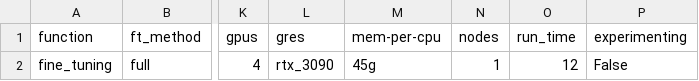
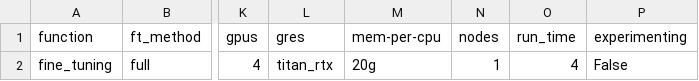
Before and after one commit to LSSI-ETH/plmfit, a CSV file: scripts/domain_adaptation/experiments_setup.csv, drawn as a sheet; only a part is shown, gaps mark what is left out; the diff names each change by its address in the sheet, - before the commit and + after, or states it on an @@ line.

```diff
--- a/scripts/domain_adaptation/experiments_setup.csv
+++ b/scripts/domain_adaptation/experiments_setup.csv
-L2 (gres): rtx_3090
+L2 (gres): titan_rtx
-M2 (mem-per-cpu): 45g
+M2 (mem-per-cpu): 20g
-O2 (run_time): 12
+O2 (run_time): 4
```
Also changed, not shown: 3 other files.
